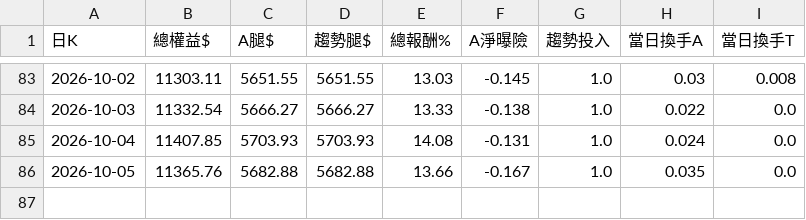
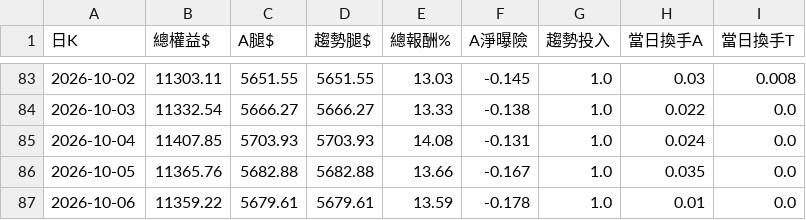
Before and after one commit to pidasin/crypto_combo_zscore_forward, a CSV file: paper_log.csv, drawn as a sheet; only a part is shown, gaps mark what is left out.

```diff
--- a/paper_log.csv
+++ b/paper_log.csv
@@ -86 +86,2 @@
 2026-10-05,11365.76,5682.88,5682.88,13.66,-0.167,1.0,0.035,0.0
+2026-10-06,11359.22,5679.61,5679.61,13.59,-0.178,1.0,0.01,0.0
```
Also changed, not shown: combo_forward_log.csv, 2 other files.
